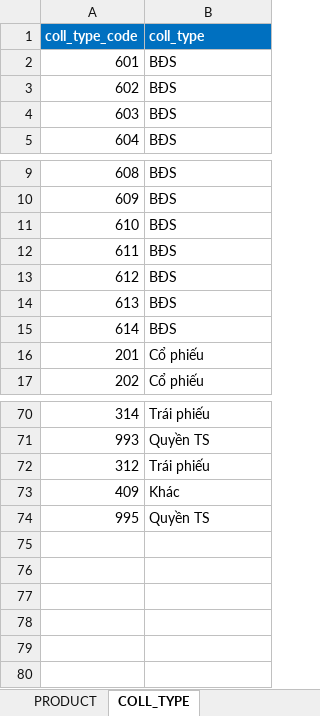
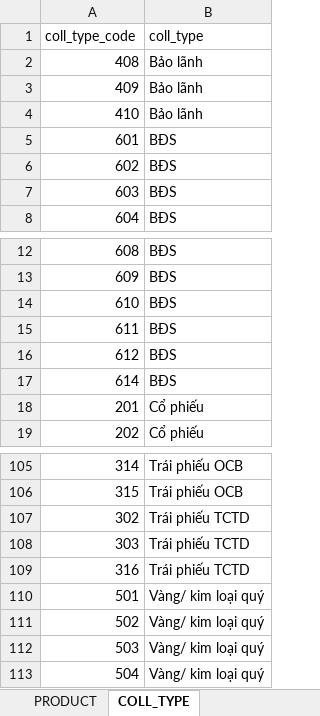
Before and after one commit to sonhn85/iadt, an Excel workbook: iadt/params.xlsx, sheet COLL_TYPE, drawn as a sheet; only a part is shown, gaps mark what is left out; values as stored, in another font and other column widths than the file's, no borders; removed rows and columns are numbered as before the commit, all else as after; the diff covers the shown part only; the diff names each change by its address in the sheet, - before the commit and + after, or states it on an @@ line.

```diff
--- a/iadt/params.xlsx (sheet COLL_TYPE)
+++ b/iadt/params.xlsx (sheet COLL_TYPE)
@@ A1:B1 fill: #0070C0 → none, bold: on → off, text colour: #FFFFFF → black @@
+row 2: 408 | Bảo lãnh
+row 3: 409 | Bảo lãnh
+row 4: 410 | Bảo lãnh
-row 14: 613 | BĐS
-B105 (coll_type): Trái phiếu
+B105 (coll_type): Trái phiếu OCB
@@ row 71 moved to row 55: 993 @@
-row 72: 312 | Trái phiếu
-row 73: 409 | Khác
@@ row 74 moved to row 57: 995 @@
+row 106: 315 | Trái phiếu OCB
+row 107: 302 | Trái phiếu TCTD
+row 108: 303 | Trái phiếu TCTD
+row 109: 316 | Trái phiếu TCTD
+row 110: 501 | Vàng/ kim loại quý
+row 111: 502 | Vàng/ kim loại quý
+row 112: 503 | Vàng/ kim loại quý
+row 113: 504 | Vàng/ kim loại quý
```
Also changed, not shown: 43 added rows, 12 removed rows, 10 moved rows and 1 edited cell elsewhere in this sheet.
